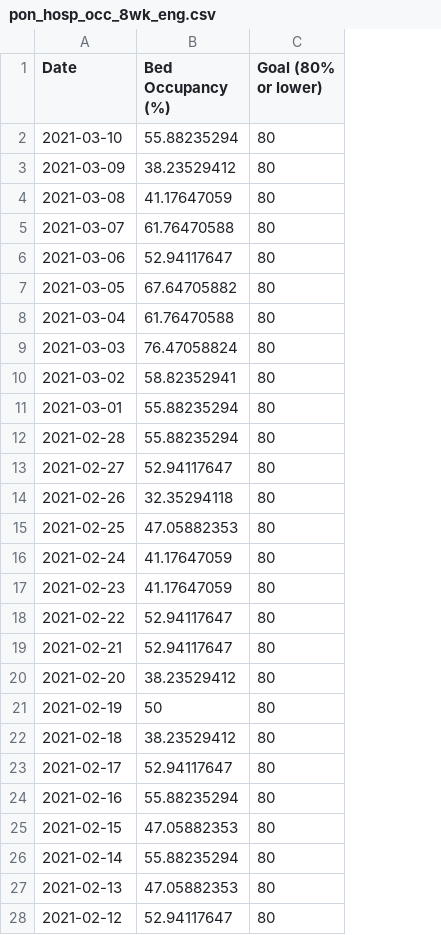
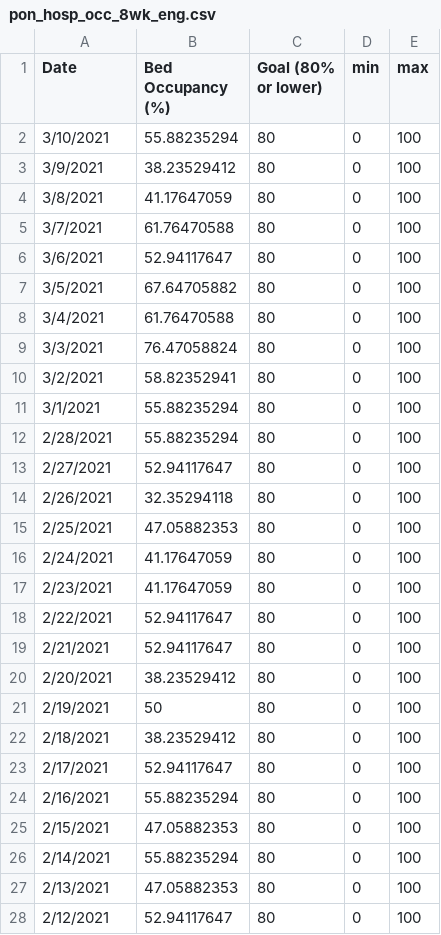
Before and after one commit to SCPHCovid19Data/scph_covid19, a CSV file: pon_hosp_occ_8wk_eng.csv, drawn as a sheet; only a part is shown; the diff covers the shown part only; the diff names each change by its address in the sheet, - before the commit and + after, or states it on an @@ line.

Commit message:
Add files via upload

```diff
--- a/pon_hosp_occ_8wk_eng.csv
+++ b/pon_hosp_occ_8wk_eng.csv
+column D (min), rows 2-28: all 0
+column E (max), rows 2-28: all 100
-A2 (Date): 2021-03-10
+A2 (Date): 3/10/2021
-A3 (Date): 2021-03-09
+A3 (Date): 3/9/2021
-A4 (Date): 2021-03-08
+A4 (Date): 3/8/2021
-A5 (Date): 2021-03-07
+A5 (Date): 3/7/2021
-A6 (Date): 2021-03-06
+A6 (Date): 3/6/2021
-A7 (Date): 2021-03-05
+A7 (Date): 3/5/2021
-A8 (Date): 2021-03-04
+A8 (Date): 3/4/2021
-A9 (Date): 2021-03-03
+A9 (Date): 3/3/2021
-A10 (Date): 2021-03-02
+A10 (Date): 3/2/2021
-A11 (Date): 2021-03-01
+A11 (Date): 3/1/2021
-A12 (Date): 2021-02-28
+A12 (Date): 2/28/2021
-A13 (Date): 2021-02-27
+A13 (Date): 2/27/2021
-A14 (Date): 2021-02-26
+A14 (Date): 2/26/2021
-A15 (Date): 2021-02-25
+A15 (Date): 2/25/2021
-A16 (Date): 2021-02-24
+A16 (Date): 2/24/2021
-A17 (Date): 2021-02-23
+A17 (Date): 2/23/2021
-A18 (Date): 2021-02-22
+A18 (Date): 2/22/2021
-A19 (Date): 2021-02-21
+A19 (Date): 2/21/2021
-A20 (Date): 2021-02-20
+A20 (Date): 2/20/2021
-A21 (Date): 2021-02-19
+A21 (Date): 2/19/2021
-A22 (Date): 2021-02-18
+A22 (Date): 2/18/2021
-A23 (Date): 2021-02-17
+A23 (Date): 2/17/2021
-A24 (Date): 2021-02-16
+A24 (Date): 2/16/2021
-A25 (Date): 2021-02-15
+A25 (Date): 2/15/2021
-A26 (Date): 2021-02-14
+A26 (Date): 2/14/2021
-A27 (Date): 2021-02-13
+A27 (Date): 2/13/2021
-A28 (Date): 2021-02-12
+A28 (Date): 2/12/2021
```
Also changed, not shown: 29 edited cells elsewhere in this file.
